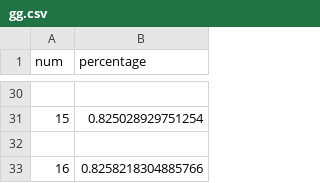
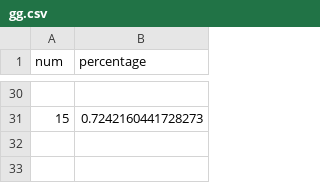
Before and after one commit to Kamath-Adithya/Data-Visualization-Assignment2, a CSV file: csvData/gg.csv, drawn as a sheet; only a part is shown, gaps mark what is left out; the diff covers the shown part only.

```diff
--- a/csvData/gg.csv
+++ b/csvData/gg.csv
@@ -30,4 +30,2 @@ num,percentage
 
-15,0.825028929751254
-
-16,0.8258218304885766
+15,0.7242160441728273
```
Also changed, not shown: 14 edited cells elsewhere in this file, 1 other file.
